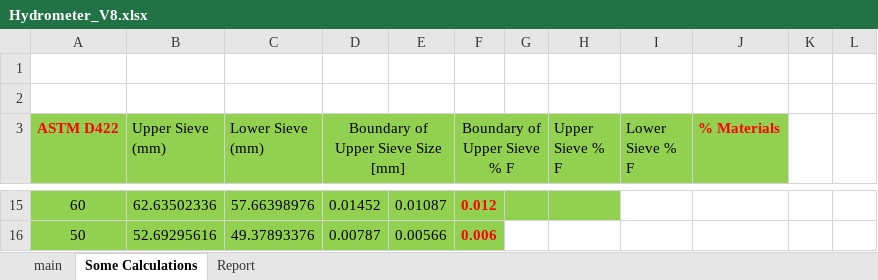
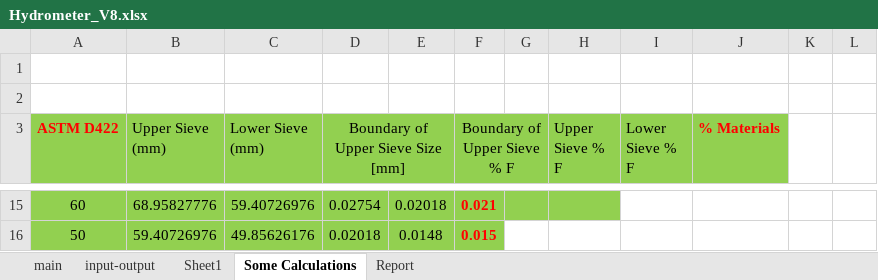
Before and after one commit to mdnasiruddin733/ann-thesis, an Excel workbook: Hydrometer_V8.xlsx, sheet Some Calculations, drawn as a sheet; only a part is shown, gaps mark what is left out; values as stored, in another font and other column widths than the file's, no borders; the diff covers the shown part only; the diff names each change by its address in the sheet, - before the commit and + after, or states it on an @@ line.

Commit message:
Macro is added to insert result into another sheet

```diff
--- a/Hydrometer_V8.xlsx (sheet Some Calculations)
+++ b/Hydrometer_V8.xlsx (sheet Some Calculations)
+sheet tab: input-output
+sheet tab: Sheet1
-B15 (Upper Sieve (mm)): 62.63502336
+B15 (Upper Sieve (mm)): 68.95827776
-C15 (Lower Sieve (mm)): 57.66398976
+C15 (Lower Sieve (mm)): 59.40726976
-D15: 0.01452
+D15: 0.02754
-E15: 0.01087
+E15: 0.02018
-F15 (Boundary of Upper Sieve % F): 0.012
+F15 (Boundary of Upper Sieve % F): 0.021
-B16 (Upper Sieve (mm)): 52.69295616
+B16 (Upper Sieve (mm)): 59.40726976
-C16 (Lower Sieve (mm)): 49.37893376
+C16 (Lower Sieve (mm)): 49.85626176
-D16: 0.00787
+D16: 0.02018
-E16: 0.00566
+E16: 0.0148
-F16 (Boundary of Upper Sieve % F): 0.006
+F16 (Boundary of Upper Sieve % F): 0.015
```
Also changed, not shown: 32 edited cells elsewhere in this sheet, sheet main, sheet Report, formulas that keep their value, charts or pictures, Limits-V5.xlsx, Sieve Analysis-V8.xlsx, 9 other files.
